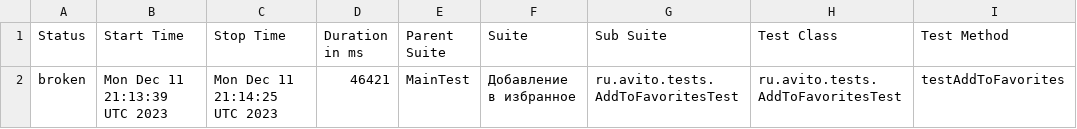
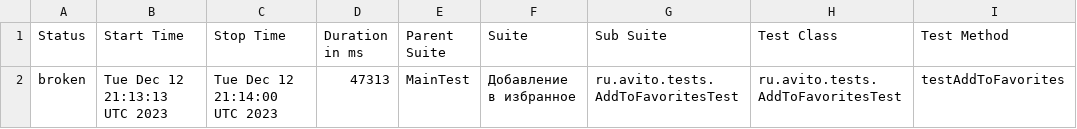
Before and after one commit to Doma-Sapiens/test-web, a CSV file: data/suites.csv, drawn as a sheet; only a part is shown; the diff names each change by its address in the sheet, - before the commit and + after, or states it on an @@ line.

```diff
--- a/data/suites.csv
+++ b/data/suites.csv
-B2 (Start Time): Mon Dec 11 21:13:39 UTC 2023
+B2 (Start Time): Tue Dec 12 21:13:13 UTC 2023
-C2 (Stop Time): Mon Dec 11 21:14:25 UTC 2023
+C2 (Stop Time): Tue Dec 12 21:14:00 UTC 2023
-D2 (Duration in ms): 46421
+D2 (Duration in ms): 47313
```
Also changed, not shown: 23 other files.
